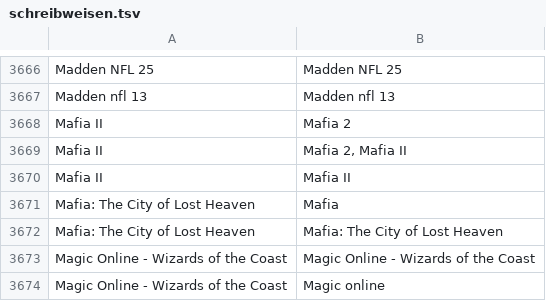
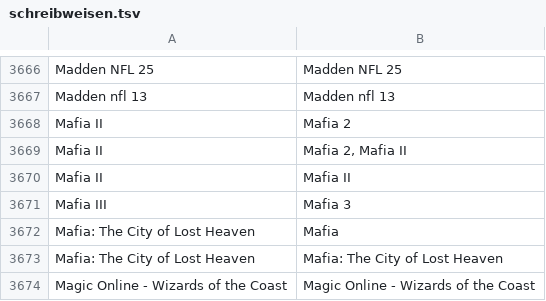
Before and after one commit to VDVC/Survey, a TSV file: daten/schreibweisen.tsv, drawn as a sheet; only a part is shown, gaps mark what is left out; the shorter side is filled out with more unchanged rows; the diff names each change by its address in the sheet, - before the commit and + after, or states it on an @@ line.

Commit message:
Update schreibweisen.tsv

```diff
--- a/daten/schreibweisen.tsv
+++ b/daten/schreibweisen.tsv
+row 3671: Mafia III | Mafia 3
```
